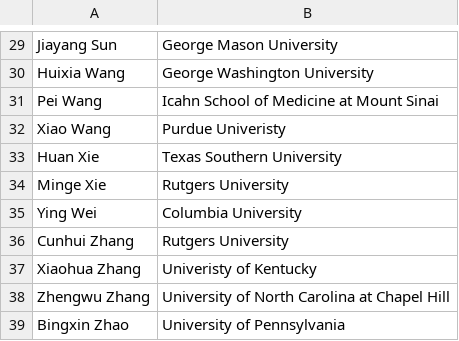
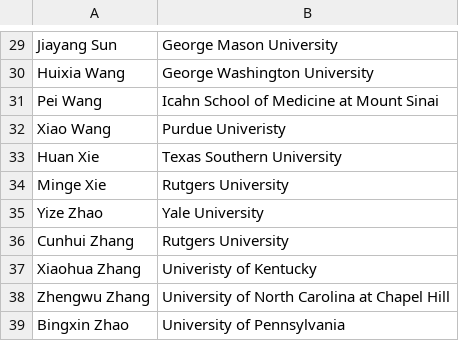
Before and after one commit to moderndatascience2022/moderndatascience2022.github.io, a CSV file: home/speakers.csv, drawn as a sheet; only a part is shown, gaps mark what is left out; removed rows and columns are numbered as before the commit, all else as after; the diff names each change by its address in the sheet, - before the commit and + after, or states it on an @@ line.

```diff
--- a/home/speakers.csv
+++ b/home/speakers.csv
-row 35: Ying Wei | Columbia University
+row 35: Yize Zhao | Yale University
```
Also changed, not shown: 3 other files.
